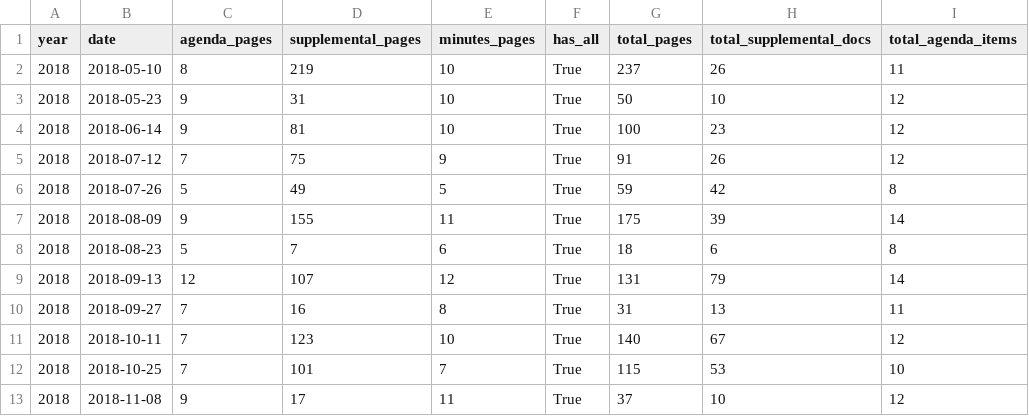
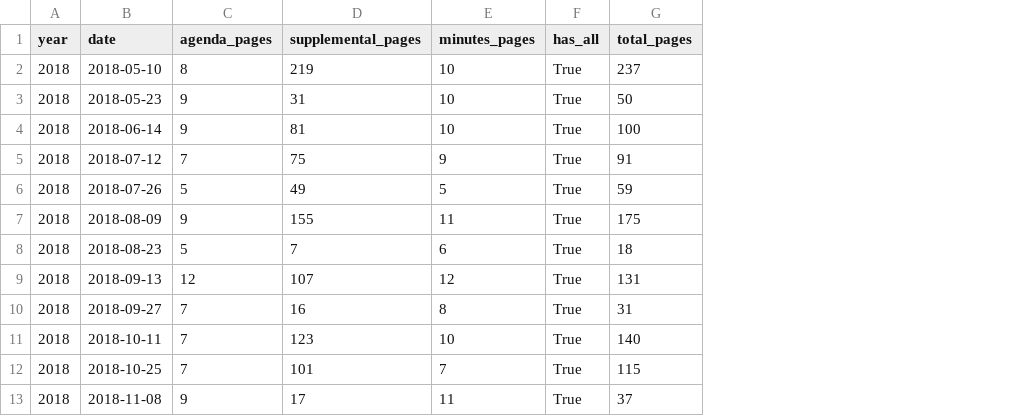
Before and after one commit to ed-kung/lacpc, a CSV file: intermediate_data/cpc/meetings_metadata.csv, drawn as a sheet; only a part is shown; the diff names each change by its address in the sheet, - before the commit and + after, or states it on an @@ line.

Commit message:
extract and split agenda items

```diff
--- a/intermediate_data/cpc/meetings_metadata.csv
+++ b/intermediate_data/cpc/meetings_metadata.csv
-column H (total_supplemental_docs), rows 2-13: 26 | 10 | 23 | 26 | 42 | 39 | 6 | 79 | 13 | 67 | 53 | 10
-column I (total_agenda_items), rows 2-13: 11 | 12 | 12 | 12 | 8 | 14 | 8 | 14 | 11 | 12 | 10 | 12
```
Also changed, not shown: 8 other files.
